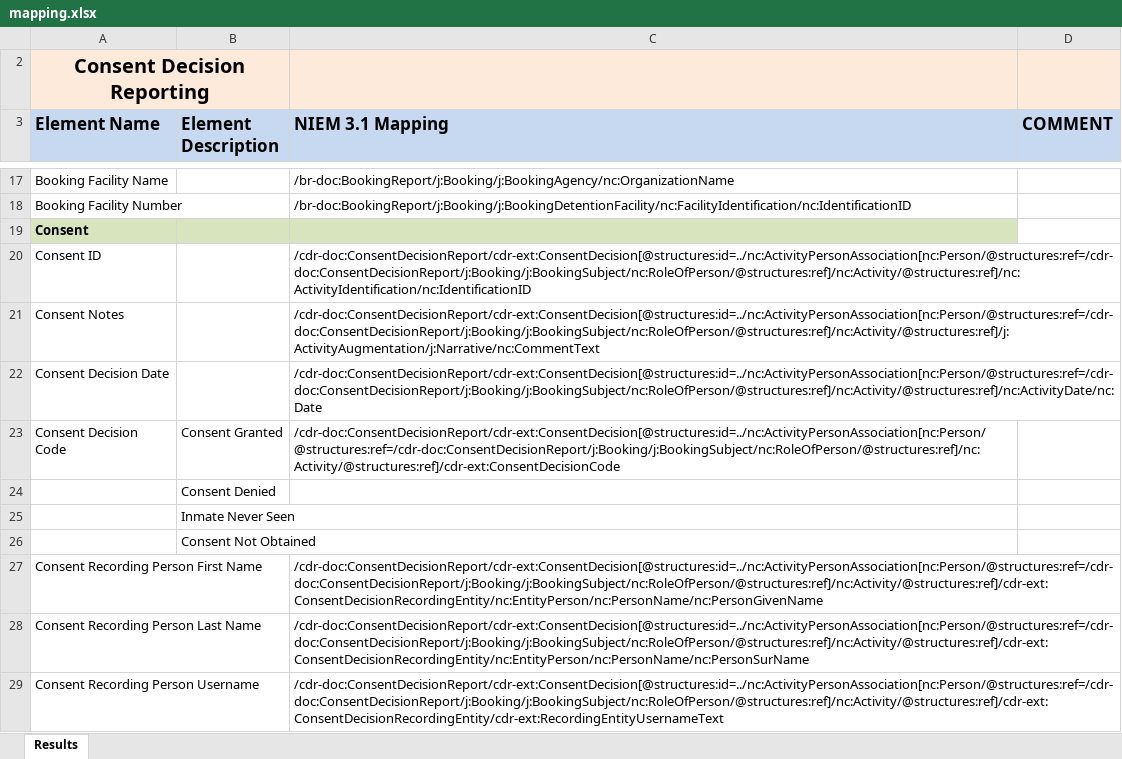
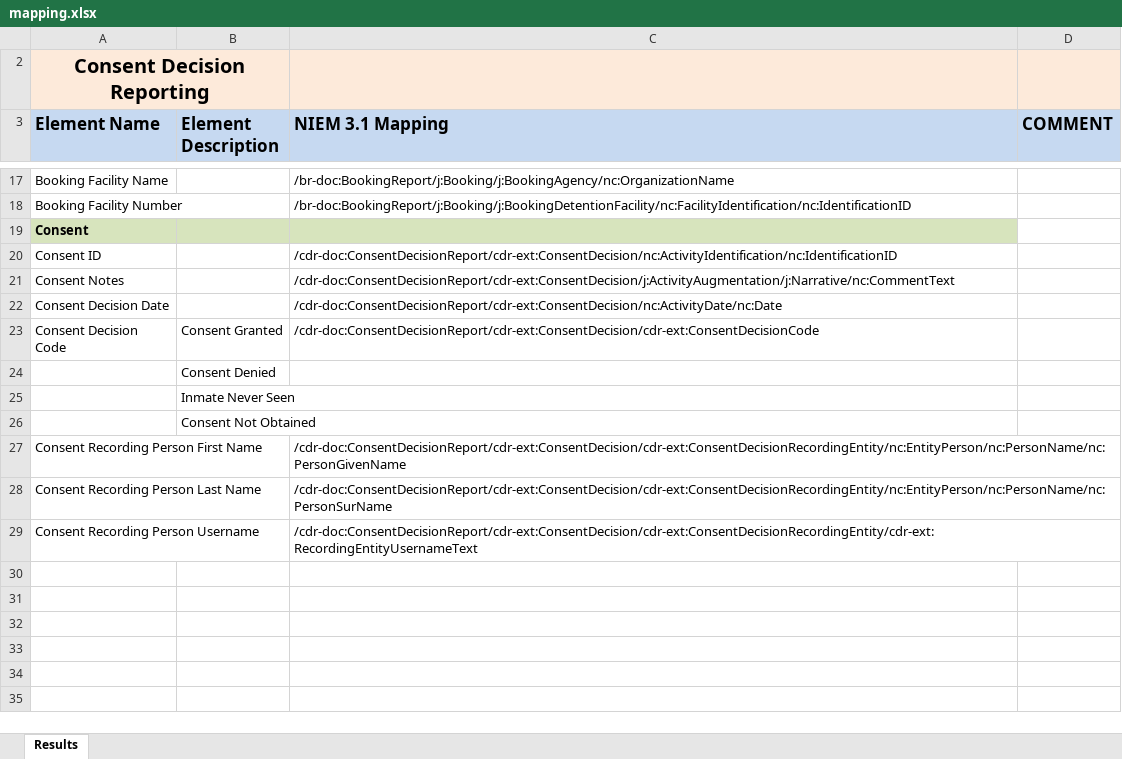
Before and after one commit to scottj7486/main, an Excel workbook: shared/ojb-resources-common/src/main/resources/ssp/Consent_Decision_Reporting/artifacts/service_model/information_model/IEPD/documentation/mapping.xlsx, sheet Results, drawn as a sheet; only a part is shown, gaps mark what is left out; values as stored, in another font and other column widths than the file's, no borders; the diff names each change by its address in the sheet, - before the commit and + after, or states it on an @@ line.

Commit message:
Removed ActivityPersonAssociation.  Updated cardinality and mapping.

```diff
--- a/shared/ojb-resources-common/src/main/resources/ssp/Consent_Decision_Reporting/artifacts/service_model/information_model/IEPD/documentation/mapping.xlsx (sheet Results)
+++ b/shared/ojb-resources-common/src/main/resources/ssp/Consent_Decision_Reporting/artifacts/service_model/information_model/IEPD/documentation/mapping.xlsx (sheet Results)
-C20 (NIEM 3.1 Mapping): /cdr-doc:ConsentDecisionReport/cdr-ext:ConsentDecision[@structures:id=../nc:ActivityPersonAssociation[nc:Person/@structures:ref=/cdr-doc:ConsentDecisionReport/j:Booking/j:BookingSubject/nc:RoleOfPerson/@structures:ref]/nc:Activity/@structures:ref]/nc:ActivityIdentification/nc:IdentificationID
+C20 (NIEM 3.1 Mapping): /cdr-doc:ConsentDecisionReport/cdr-ext:ConsentDecision/nc:ActivityIdentification/nc:IdentificationID
-C21 (NIEM 3.1 Mapping): /cdr-doc:ConsentDecisionReport/cdr-ext:ConsentDecision[@structures:id=../nc:ActivityPersonAssociation[nc:Person/@structures:ref=/cdr-doc:ConsentDecisionReport/j:Booking/j:BookingSubject/nc:RoleOfPerson/@structures:ref]/nc:Activity/@structures:ref]/j:ActivityAugmentation/j:Narrative/nc:CommentText
+C21 (NIEM 3.1 Mapping): /cdr-doc:ConsentDecisionReport/cdr-ext:ConsentDecision/j:ActivityAugmentation/j:Narrative/nc:CommentText
-C22 (NIEM 3.1 Mapping): /cdr-doc:ConsentDecisionReport/cdr-ext:ConsentDecision[@structures:id=../nc:ActivityPersonAssociation[nc:Person/@structures:ref=/cdr-doc:ConsentDecisionReport/j:Booking/j:BookingSubject/nc:RoleOfPerson/@structures:ref]/nc:Activity/@structures:ref]/nc:ActivityDate/nc:Date
+C22 (NIEM 3.1 Mapping): /cdr-doc:ConsentDecisionReport/cdr-ext:ConsentDecision/nc:ActivityDate/nc:Date
-C23 (NIEM 3.1 Mapping): /cdr-doc:ConsentDecisionReport/cdr-ext:ConsentDecision[@structures:id=../nc:ActivityPersonAssociation[nc:Person/@structures:ref=/cdr-doc:ConsentDecisionReport/j:Booking/j:BookingSubject/nc:RoleOfPerson/@structures:ref]/nc:Activity/@structures:ref]/cdr-ext:ConsentDecisionCode
+C23 (NIEM 3.1 Mapping): /cdr-doc:ConsentDecisionReport/cdr-ext:ConsentDecision/cdr-ext:ConsentDecisionCode
-C27 (NIEM 3.1 Mapping): /cdr-doc:ConsentDecisionReport/cdr-ext:ConsentDecision[@structures:id=../nc:ActivityPersonAssociation[nc:Person/@structures:ref=/cdr-doc:ConsentDecisionReport/j:Booking/j:BookingSubject/nc:RoleOfPerson/@structures:ref]/nc:Activity/@structures:ref]/cdr-ext:ConsentDecisionRecordingEntity/nc:EntityPerson/nc:PersonName/nc:PersonGivenName
+C27 (NIEM 3.1 Mapping): /cdr-doc:ConsentDecisionReport/cdr-ext:ConsentDecision/cdr-ext:ConsentDecisionRecordingEntity/nc:EntityPerson/nc:PersonName/nc:PersonGivenName
-C28 (NIEM 3.1 Mapping): /cdr-doc:ConsentDecisionReport/cdr-ext:ConsentDecision[@structures:id=../nc:ActivityPersonAssociation[nc:Person/@structures:ref=/cdr-doc:ConsentDecisionReport/j:Booking/j:BookingSubject/nc:RoleOfPerson/@structures:ref]/nc:Activity/@structures:ref]/cdr-ext:ConsentDecisionRecordingEntity/nc:EntityPerson/nc:PersonName/nc:PersonSurName
+C28 (NIEM 3.1 Mapping): /cdr-doc:ConsentDecisionReport/cdr-ext:ConsentDecision/cdr-ext:ConsentDecisionRecordingEntity/nc:EntityPerson/nc:PersonName/nc:PersonSurName
-C29 (NIEM 3.1 Mapping): /cdr-doc:ConsentDecisionReport/cdr-ext:ConsentDecision[@structures:id=../nc:ActivityPersonAssociation[nc:Person/@structures:ref=/cdr-doc:ConsentDecisionReport/j:Booking/j:BookingSubject/nc:RoleOfPerson/@structures:ref]/nc:Activity/@structures:ref]/cdr-ext:ConsentDecisionRecordingEntity/cdr-ext:RecordingEntityUsernameText
+C29 (NIEM 3.1 Mapping): /cdr-doc:ConsentDecisionReport/cdr-ext:ConsentDecision/cdr-ext:ConsentDecisionRecordingEntity/cdr-ext:RecordingEntityUsernameText
```
Also changed, not shown: 5 other files.
